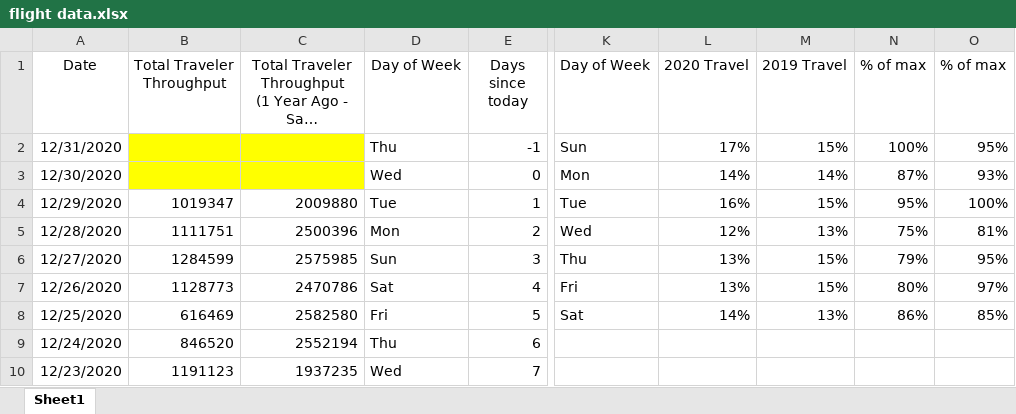
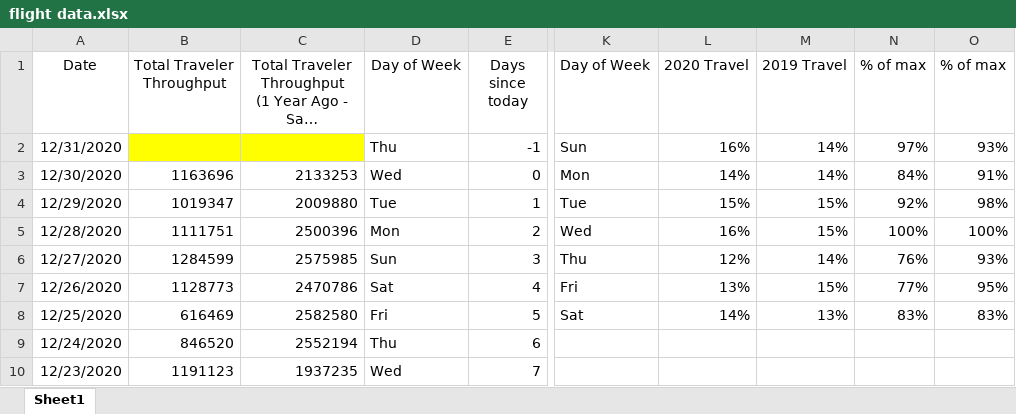
Before and after one commit to sethnlewis/Film-Industry-Insights, an Excel workbook: blog/flight data.xlsx, sheet Sheet1, drawn as a sheet; only a part is shown, gaps mark what is left out; long unchanged cells end in …; values as stored, in another font and other column widths than the file's, no borders; charts and pictures not drawn; the diff names each change by its address in the sheet, - before the commit and + after, or states it on an @@ line.

Commit message:
Continued progress on blog includes integration of data from previous

```diff
--- a/blog/flight data.xlsx (sheet Sheet1)
+++ b/blog/flight data.xlsx (sheet Sheet1)
-L2 (2020 Travel): 17%
+L2 (2020 Travel): 16%
-M2 (2019 Travel): 15%
+M2 (2019 Travel): 14%
-N2 (% of max): 100%
+N2 (% of max): 97%
-O2 (% of max): 95%
+O2 (% of max): 93%
-B3 (Total Traveler Throughput): (empty)
+B3 (Total Traveler Throughput): 1163696
-B3:C3 fill: #FFFF00
+B3:C3 fill: none
-C3: (empty)
+C3: 2133253
-N3 (% of max): 87%
+N3 (% of max): 84%
-O3 (% of max): 93%
+O3 (% of max): 91%
-L4 (2020 Travel): 16%
+L4 (2020 Travel): 15%
-N4 (% of max): 95%
+N4 (% of max): 92%
-O4 (% of max): 100%
+O4 (% of max): 98%
-L5 (2020 Travel): 12%
+L5 (2020 Travel): 16%
-M5 (2019 Travel): 13%
+M5 (2019 Travel): 15%
-N5 (% of max): 75%
+N5 (% of max): 100%
-O5 (% of max): 81%
+O5 (% of max): 100%
-L6 (2020 Travel): 13%
+L6 (2020 Travel): 12%
-M6 (2019 Travel): 15%
+M6 (2019 Travel): 14%
-N6 (% of max): 79%
+N6 (% of max): 76%
-O6 (% of max): 95%
+O6 (% of max): 93%
-N7 (% of max): 80%
+N7 (% of max): 77%
-O7 (% of max): 97%
+O7 (% of max): 95%
-N8 (% of max): 86%
+N8 (% of max): 83%
-O8 (% of max): 85%
+O8 (% of max): 83%
```
Also changed, not shown: charts or pictures, 3 other files.
